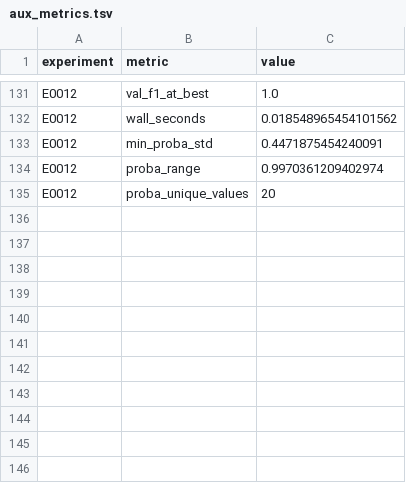
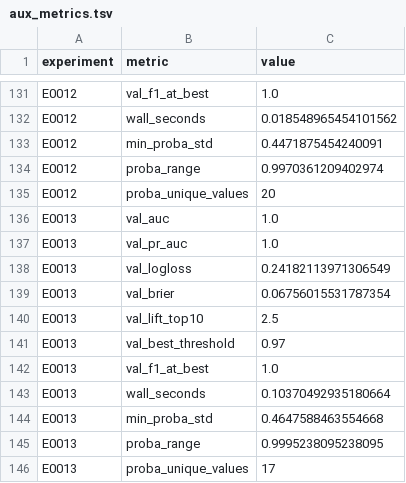
Before and after one commit to Xiang-Shan/klein-auto-research, a TSV file: studies/08-iris-rematch/aux_metrics.tsv, drawn as a sheet; only a part is shown, gaps mark what is left out; the diff names each change by its address in the sheet, - before the commit and + after, or states it on an @@ line.

```diff
--- a/studies/08-iris-rematch/aux_metrics.tsv
+++ b/studies/08-iris-rematch/aux_metrics.tsv
+row 136: E0013 | val_auc | 1.0
+row 137: E0013 | val_pr_auc | 1.0
+row 138: E0013 | val_logloss | 0.24182113971306549
+row 139: E0013 | val_brier | 0.06756015531787354
+row 140: E0013 | val_lift_top10 | 2.5
+row 141: E0013 | val_best_threshold | 0.97
+row 142: E0013 | val_f1_at_best | 1.0
+row 143: E0013 | wall_seconds | 0.10370492935180664
+row 144: E0013 | min_proba_std | 0.4647588463554668
+row 145: E0013 | proba_range | 0.9995238095238095
+row 146: E0013 | proba_unique_values | 17
```
Also changed, not shown: studies/08-iris-rematch/results.tsv, 5 other files.
